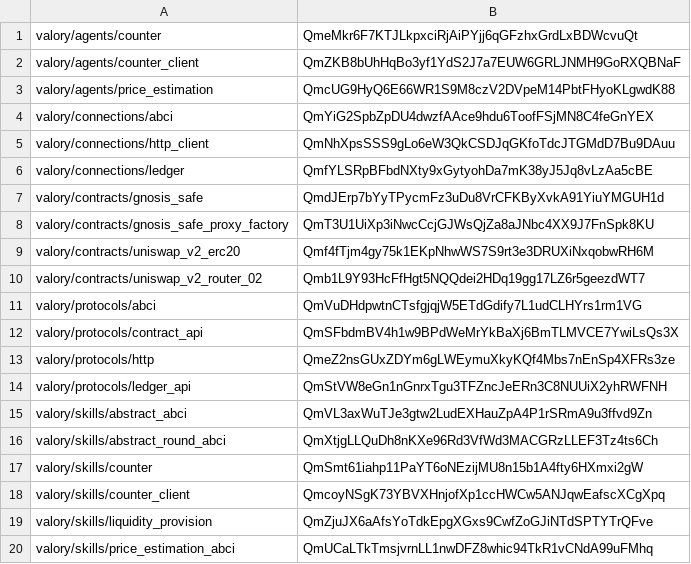
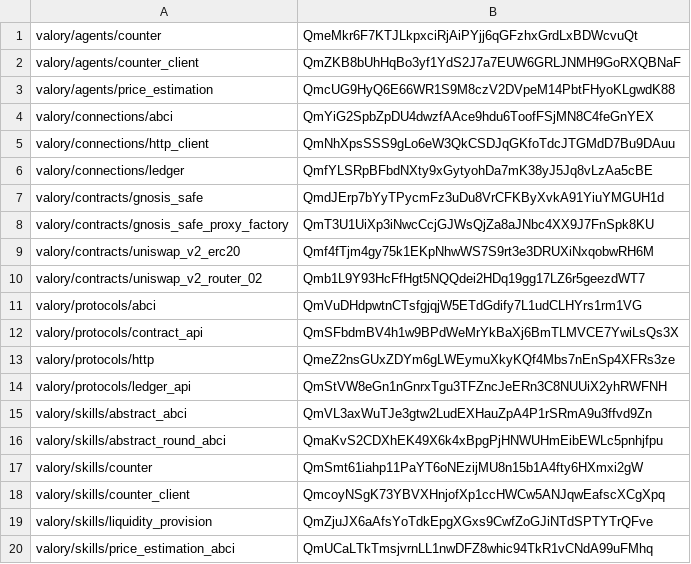
Before and after one commit to valory-xyz/open-autonomy, a CSV file: packages/hashes.csv, drawn as a sheet.

```diff
--- a/packages/hashes.csv
+++ b/packages/hashes.csv
@@ -15,3 +15,3 @@ valory/protocols/ledger_api,QmStVW8eGn1nGnrxTgu3TFZncJeERn3C8NUUiX2yhRWFNH
 valory/skills/abstract_abci,QmVL3axWuTJe3gtw2LudEXHauZpA4P1rSRmA9u3ffvd9Zn
-valory/skills/abstract_round_abci,QmXtjgLLQuDh8nKXe96Rd3VfWd3MACGRzLLEF3Tz4ts6Ch
+valory/skills/abstract_round_abci,QmaKvS2CDXhEK49X6k4xBpgPjHNWUHmEibEWLc5pnhjfpu
 valory/skills/counter,QmSmt61iahp11PaYT6oNEzijMU8n15b1A4fty6HXmxi2gW
```
Also changed, not shown: 2 other files.
